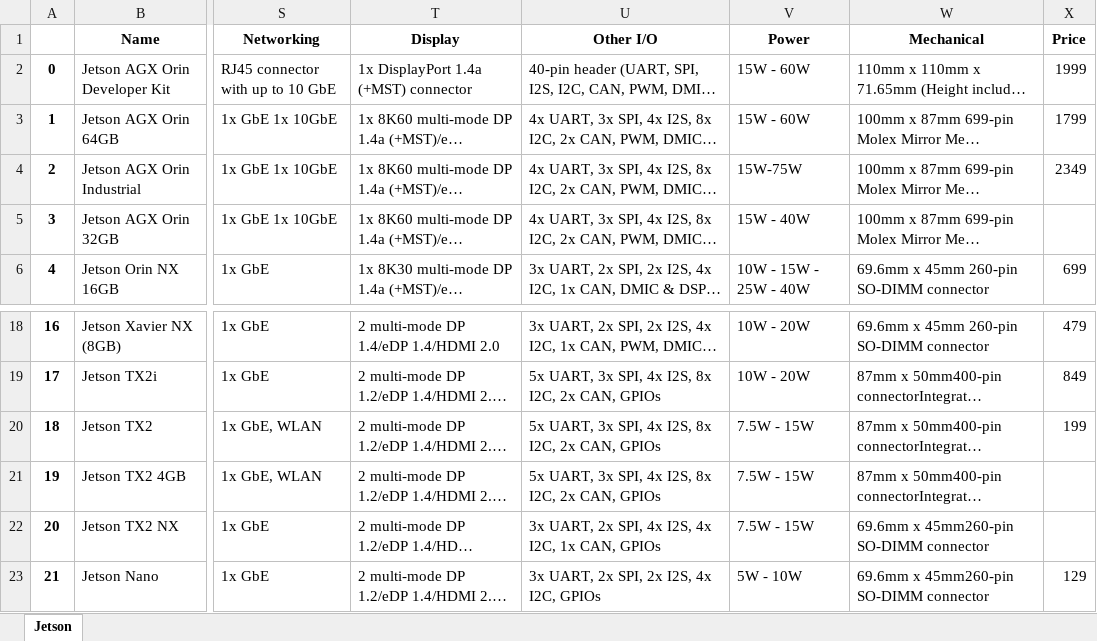
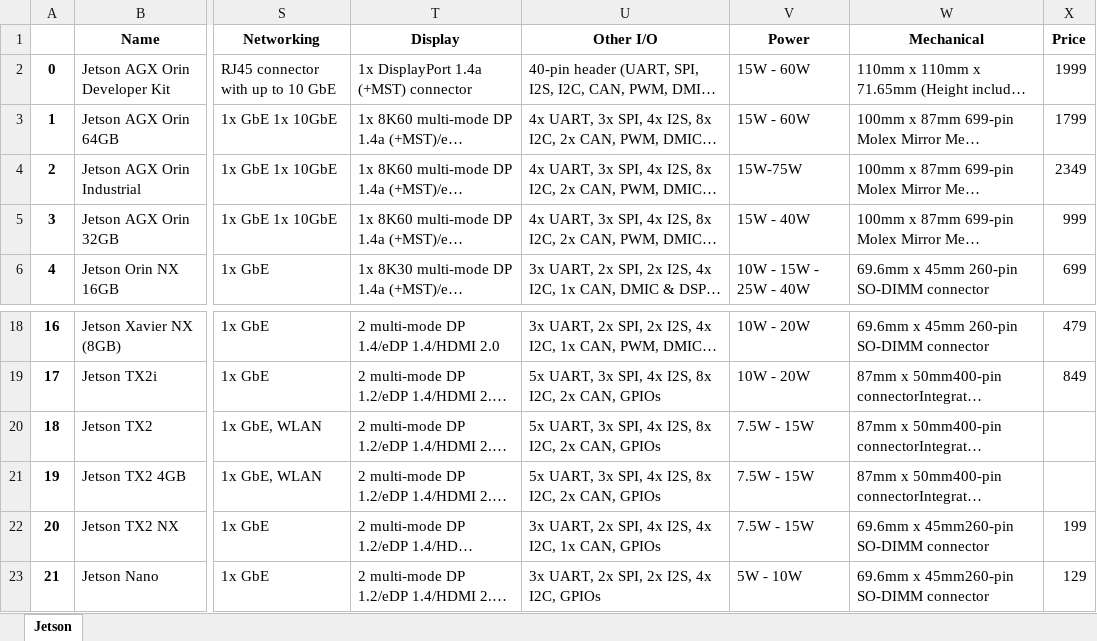
Before and after one commit to NickCao/edge-device-dataset, an Excel workbook: jetson.xlsx, sheet Jetson, drawn as a sheet; only a part is shown, gaps mark what is left out; long unchanged cells end in …; values as stored, in another font and other column widths than the file's, no borders; the diff names each change by its address in the sheet, - before the commit and + after, or states it on an @@ line.

Commit message:
Update data

```diff
--- a/jetson.xlsx (sheet Jetson)
+++ b/jetson.xlsx (sheet Jetson)
-X5 (Price): (empty)
+X5 (Price): 999
-X20 (Price): 199
+X20 (Price): (empty)
-X22 (Price): (empty)
+X22 (Price): 199
```
Also changed, not shown: jetson_tldr.xlsx, 2 other files.
